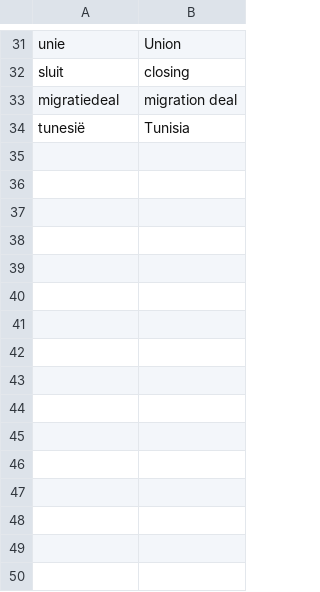
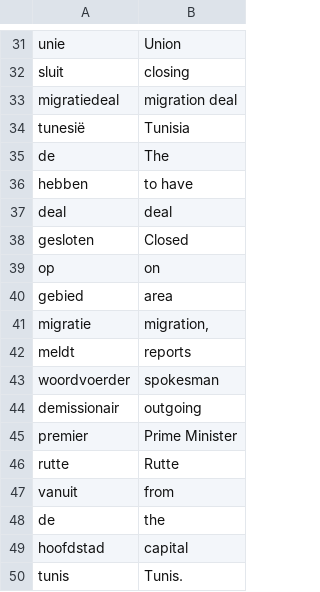
Before and after one commit to cheerzhang/common_tool, a CSV file: data/dutch.csv, drawn as a sheet; only a part is shown, gaps mark what is left out; the diff names each change by its address in the sheet, - before the commit and + after, or states it on an @@ line.

```diff
--- a/data/dutch.csv
+++ b/data/dutch.csv
+row 35: de | The
+row 36: hebben | to have
+row 37: deal | deal
+row 38: gesloten | Closed
+row 39: op | on
+row 40: gebied | area
+row 41: migratie | migration,
+row 42: meldt | reports
+row 43: woordvoerder | spokesman
+row 44: demissionair | outgoing
+row 45: premier | Prime Minister
+row 46: rutte | Rutte
+row 47: vanuit | from
+row 48: de | the
+row 49: hoofdstad | capital
+row 50: tunis | Tunis.
```
Also changed, not shown: 1 other file.
